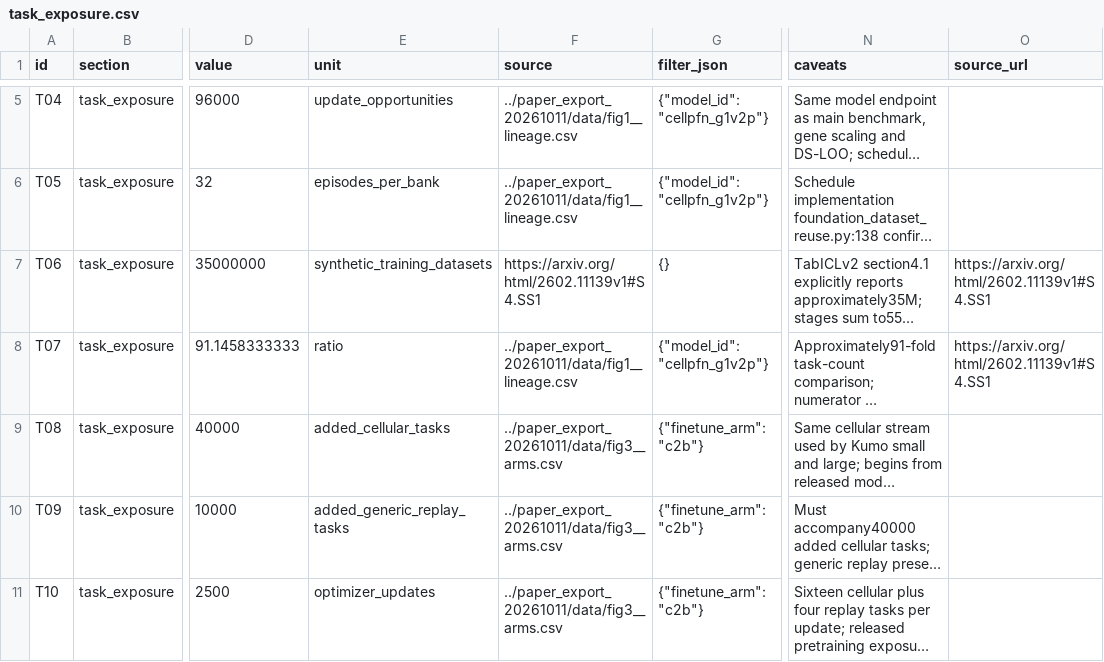
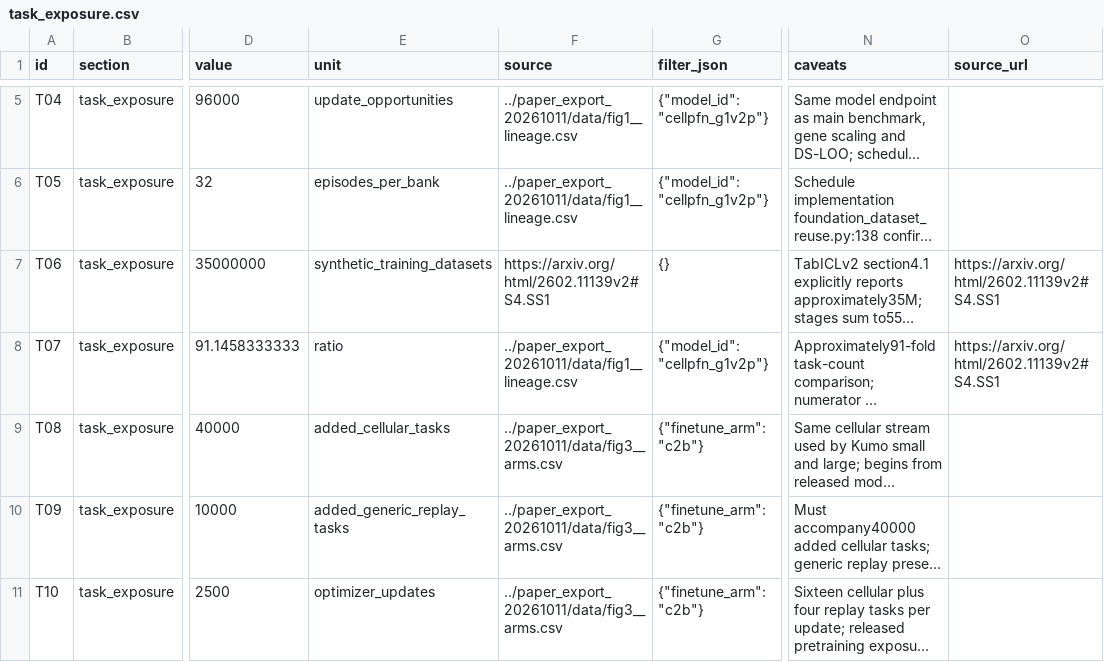
Before and after one commit to phflot/cellpfn_paper, a CSV file: evidence/task_exposure.csv, drawn as a sheet; only a part is shown, gaps mark what is left out; long unchanged cells end in …; the diff covers the shown part only; the diff names each change by its address in the sheet, - before the commit and + after, or states it on an @@ line.

```diff
--- a/evidence/task_exposure.csv
+++ b/evidence/task_exposure.csv
-F7 (source): https://arxiv.org/html/2602.11139v1#S4.SS1
+F7 (source): https://arxiv.org/html/2602.11139v2#S4.SS1
-O7:O8 (source_url): https://arxiv.org/html/2602.11139v1#S4.SS1
+O7:O8 (source_url): https://arxiv.org/html/2602.11139v2#S4.SS1
```
Also changed, not shown: 1 added row and 8 edited cells elsewhere in this file, 10 other files.
